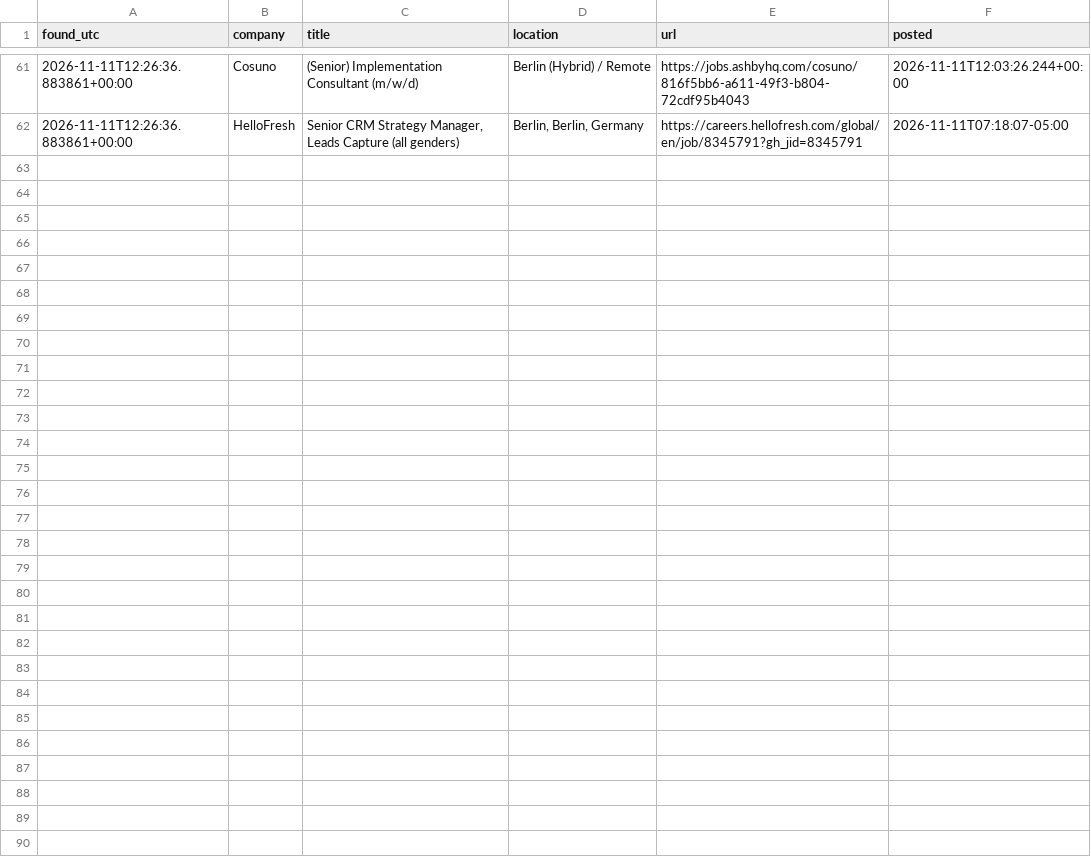
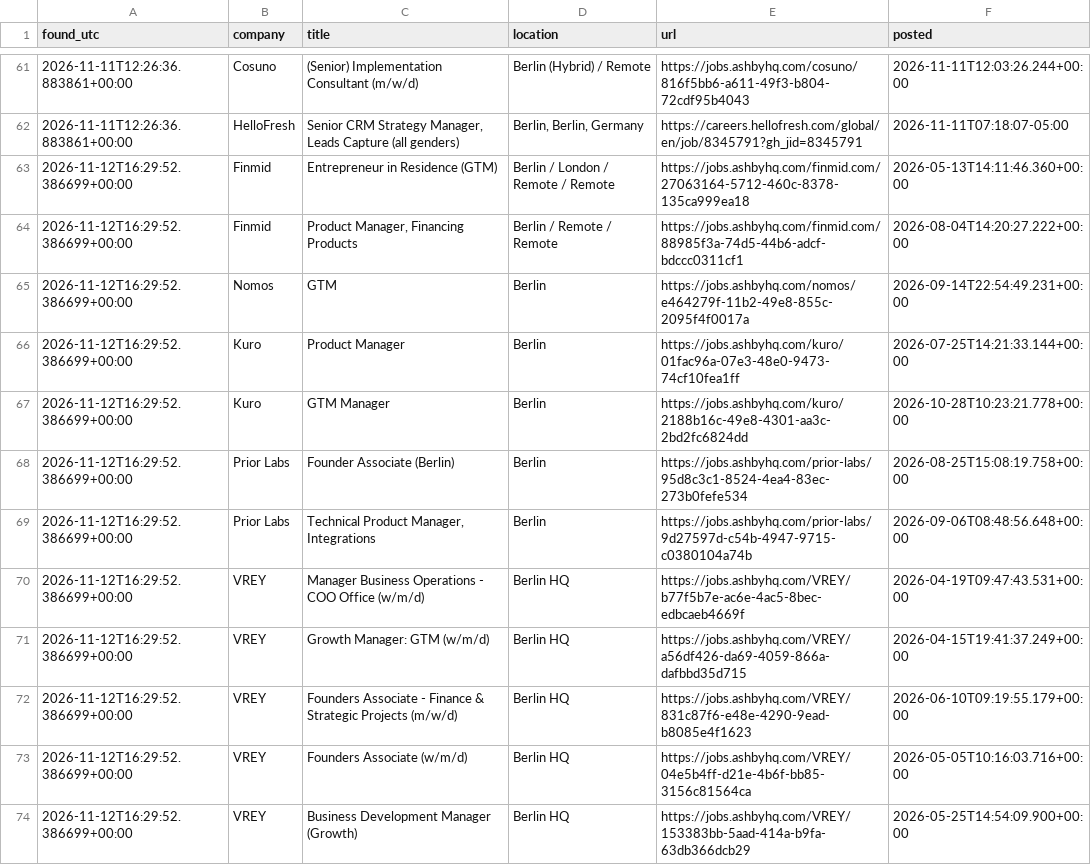
Before and after one commit to ilayda-nowhereapp/radar, a CSV file: matches.csv, drawn as a sheet; only a part is shown, gaps mark what is left out; the diff covers the shown part only.

```diff
--- a/matches.csv
+++ b/matches.csv
@@ -62 +62,13 @@ found_utc,company,title,location,url,posted
 2026-11-11T12:26:36.883861+00:00,HelloFresh,"Senior CRM Strategy Manager, Leads Capture (all genders)","Berlin, Berlin, Germany",https://careers.hellofresh.com/global/en/job/8345791?gh_jid=8345791,2026-11-11T07:18:07-05:00
+2026-11-12T16:29:52.386699+00:00,Finmid,Entrepreneur in Residence (GTM),Berlin / London / Remote / Remote,https://jobs.ashbyhq.com/finmid.com/27063164-5712-460c-8378-135ca999ea18,2026-05-13T14:11:46.360+00:00
+2026-11-12T16:29:52.386699+00:00,Finmid,"Product Manager, Financing Products ",Berlin / Remote / Remote,https://jobs.ashbyhq.com/finmid.com/88985f3a-74d5-44b6-adcf-bdccc0311cf1,2026-08-04T14:20:27.222+00:00
+2026-11-12T16:29:52.386699+00:00,Nomos,GTM,Berlin,https://jobs.ashbyhq.com/nomos/e464279f-11b2-49e8-855c-2095f4f0017a,2026-09-14T22:54:49.231+00:00
+2026-11-12T16:29:52.386699+00:00,Kuro,Product Manager ,Berlin,https://jobs.ashbyhq.com/kuro/01fac96a-07e3-48e0-9473-74cf10fea1ff,2026-07-25T14:21:33.144+00:00
+2026-11-12T16:29:52.386699+00:00,Kuro,GTM Manager ,Berlin,https://jobs.ashbyhq.com/kuro/2188b16c-49e8-4301-aa3c-2bd2fc6824dd,2026-10-28T10:23:21.778+00:00
+2026-11-12T16:29:52.386699+00:00,Prior Labs,Founder Associate (Berlin),Berlin,https://jobs.ashbyhq.com/prior-labs/95d8c3c1-8524-4ea4-83ec-273b0fefe534,2026-08-25T15:08:19.758+00:00
+2026-11-12T16:29:52.386699+00:00,Prior Labs,"Technical Product Manager, Integrations",Berlin,https://jobs.ashbyhq.com/prior-labs/9d27597d-c54b-4947-9715-c0380104a74b,2026-09-06T08:48:56.648+00:00
+2026-11-12T16:29:52.386699+00:00,VREY,Manager Business Operations - COO Office (w/m/d),Berlin HQ,https://jobs.ashbyhq.com/VREY/b77f5b7e-ac6e-4ac5-8bec-edbcaeb4669f,2026-04-19T09:47:43.531+00:00
+2026-11-12T16:29:52.386699+00:00,VREY,Growth Manager: GTM (w/m/d),Berlin HQ,https://jobs.ashbyhq.com/VREY/a56df426-da69-4059-866a-dafbbd35d715,2026-04-15T19:41:37.249+00:00
+2026-11-12T16:29:52.386699+00:00,VREY,Founders Associate - Finance & Strategic Projects (m/w/d),Berlin HQ,https://jobs.ashbyhq.com/VREY/831c87f6-e48e-4290-9ead-b8085e4f1623,2026-06-10T09:19:55.179+00:00
+2026-11-12T16:29:52.386699+00:00,VREY,Founders Associate (w/m/d),Berlin HQ,https://jobs.ashbyhq.com/VREY/04e5b4ff-d21e-4b6f-bb85-3156c81564ca,2026-05-05T10:16:03.716+00:00
+2026-11-12T16:29:52.386699+00:00,VREY,Business Development Manager (Growth),Berlin HQ,https://jobs.ashbyhq.com/VREY/153383bb-5aad-414a-b9fa-63db366dcb29,2026-05-25T14:54:09.900+00:00
```
Also changed, not shown: 11 added rows elsewhere in this file, 3 other files.
